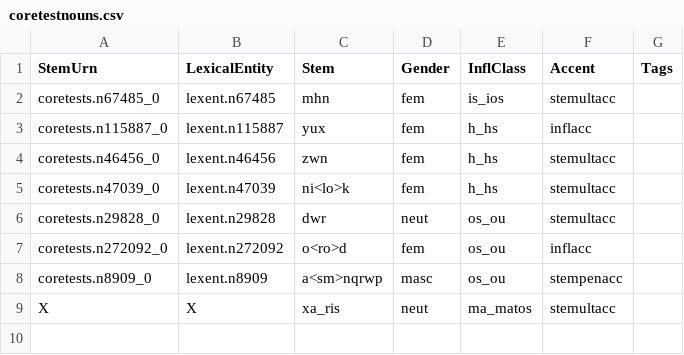
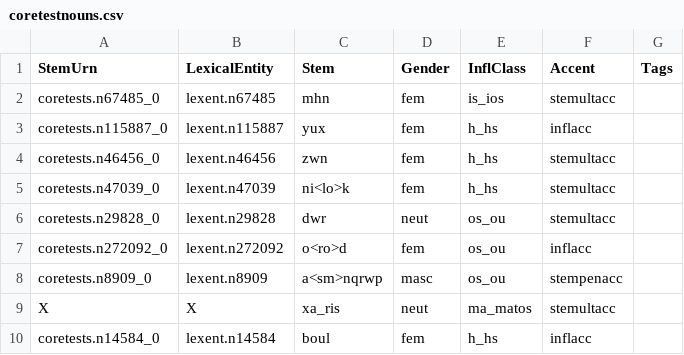
Before and after one commit to neelsmith/greeklang, a CSV file: morphology/sampledata/stems-lexica/nouns/coretestnouns.csv, drawn as a sheet; the diff names each change by its address in the sheet, - before the commit and + after, or states it on an @@ line.

Commit message:
Add vocab item to test data set

```diff
--- a/morphology/sampledata/stems-lexica/nouns/coretestnouns.csv
+++ b/morphology/sampledata/stems-lexica/nouns/coretestnouns.csv
+row 10: coretests.n14584_0 | lexent.n14584 | boul | fem | h_hs | inflacc
```
Also changed, not shown: 1 other file.
